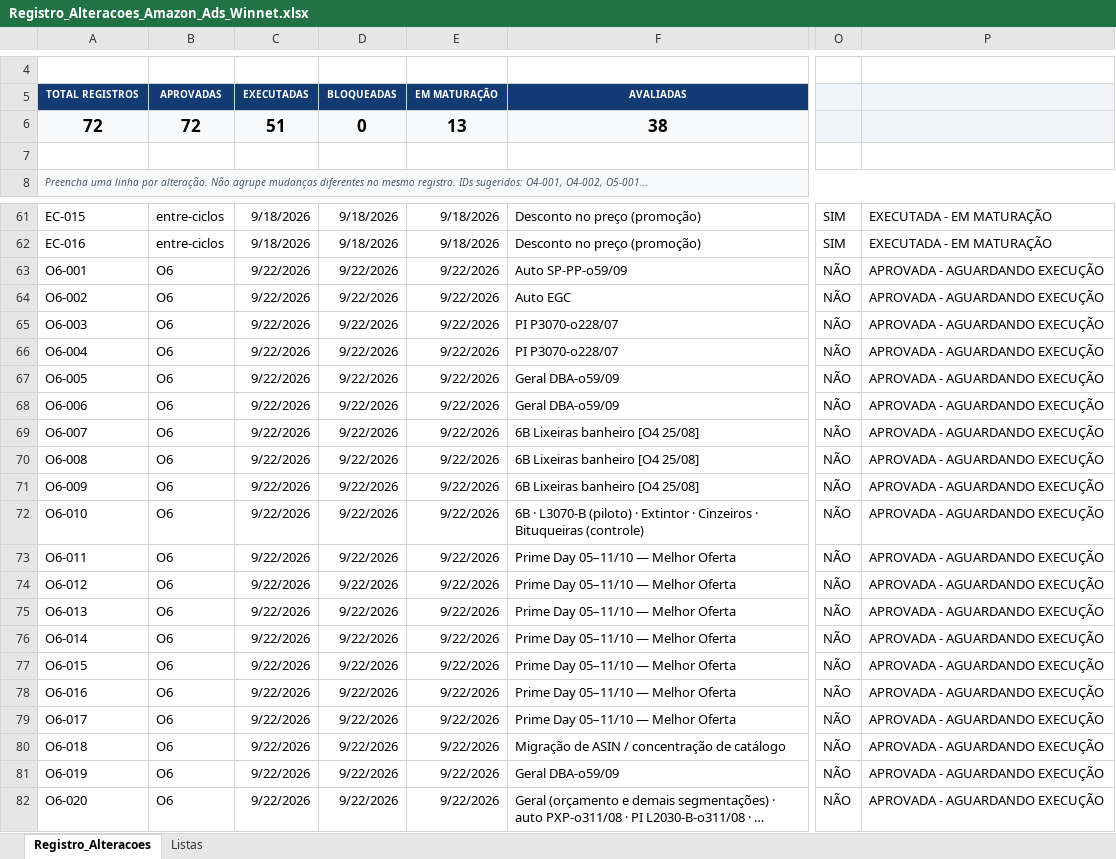
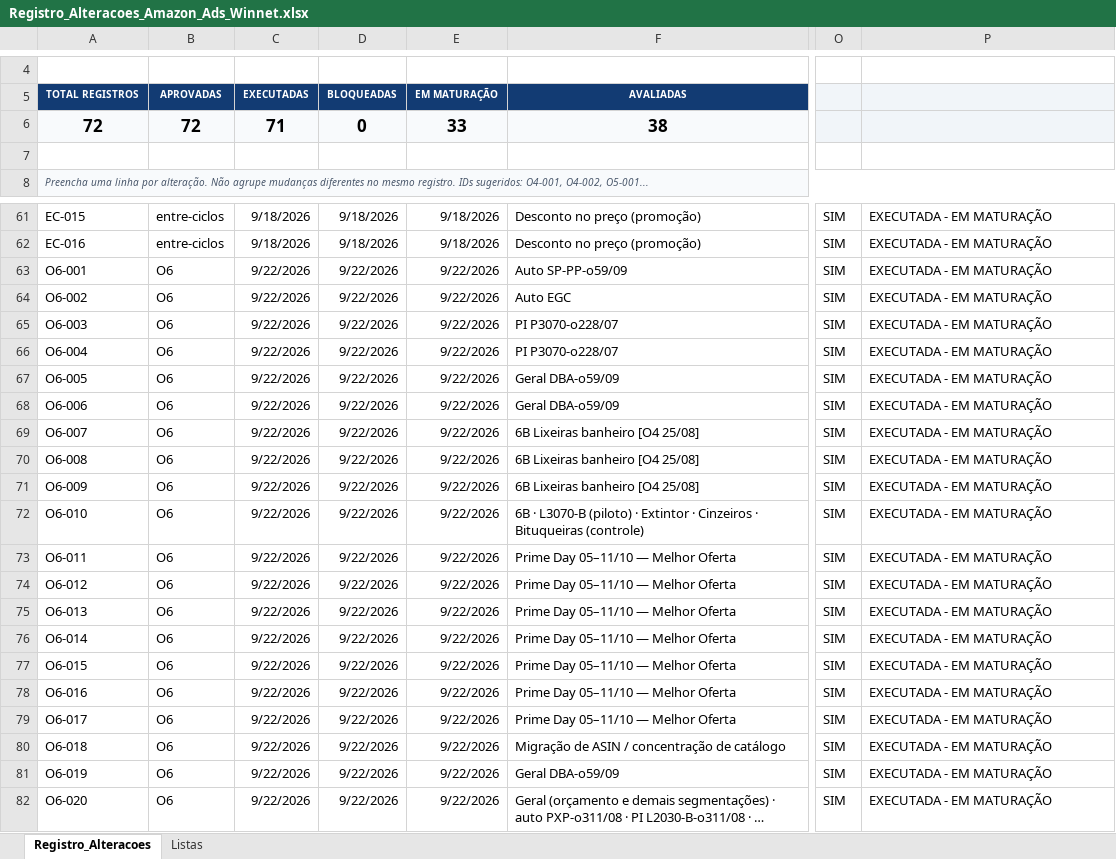
Before and after one commit to WinnetMetais/Marketplaces---Leo, an Excel workbook: dados/Registro_Alteracoes_Amazon_Ads_Winnet.xlsx, sheet Registro_Alteracoes, drawn as a sheet; only a part is shown, gaps mark what is left out; long unchanged cells end in …; values as stored, in another font and other column widths than the file's, no borders; conditional formats and table styles not drawn; the diff names each change by its address in the sheet, - before the commit and + after, or states it on an @@ line.

```diff
--- a/dados/Registro_Alteracoes_Amazon_Ads_Winnet.xlsx (sheet Registro_Alteracoes)
+++ b/dados/Registro_Alteracoes_Amazon_Ads_Winnet.xlsx (sheet Registro_Alteracoes)
-C6: 51
+C6: 71
-E6: 13
+E6: 33
-O63:O82: NÃO
+O63:O82: SIM
-P63:P82: APROVADA - AGUARDANDO EXECUÇÃO
+P63:P82: EXECUTADA - EM MATURAÇÃO
```
Also changed, not shown: 3 other files.
